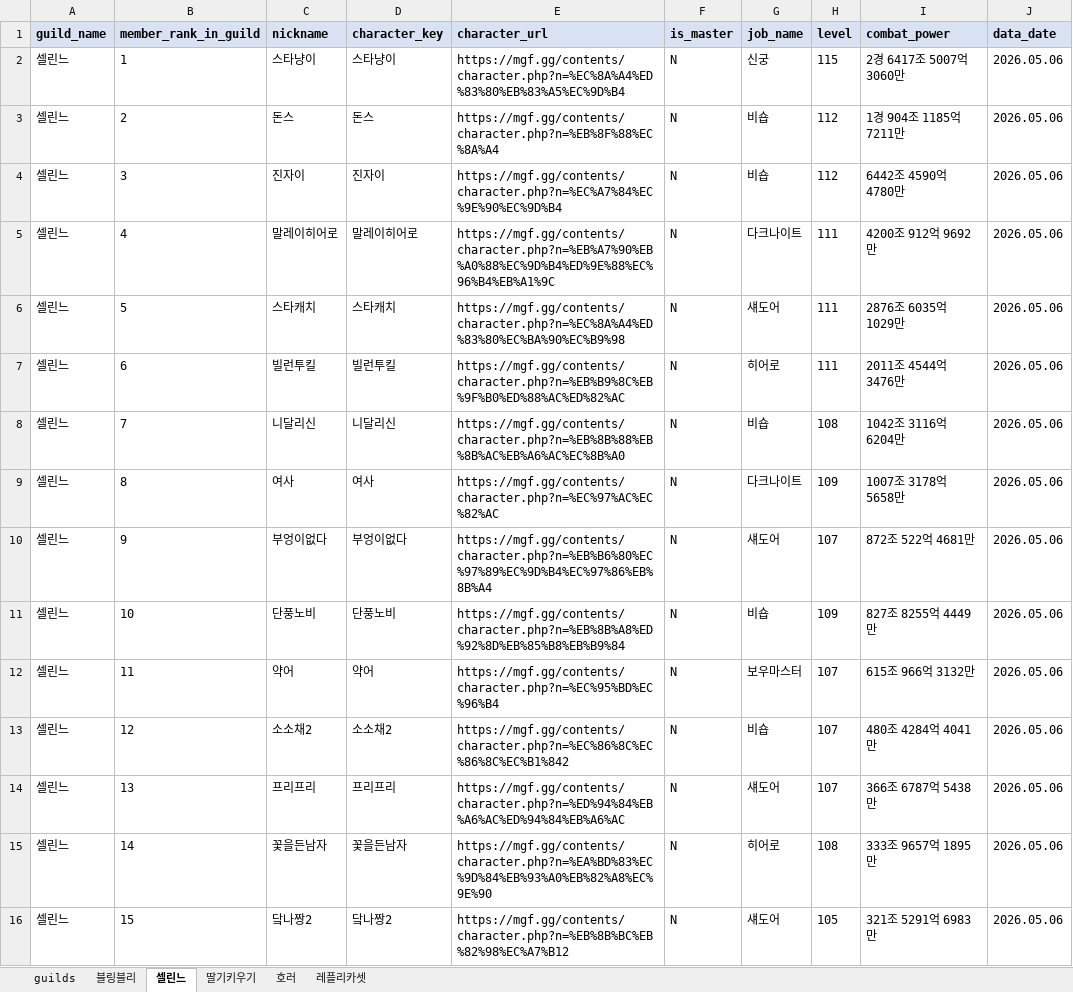
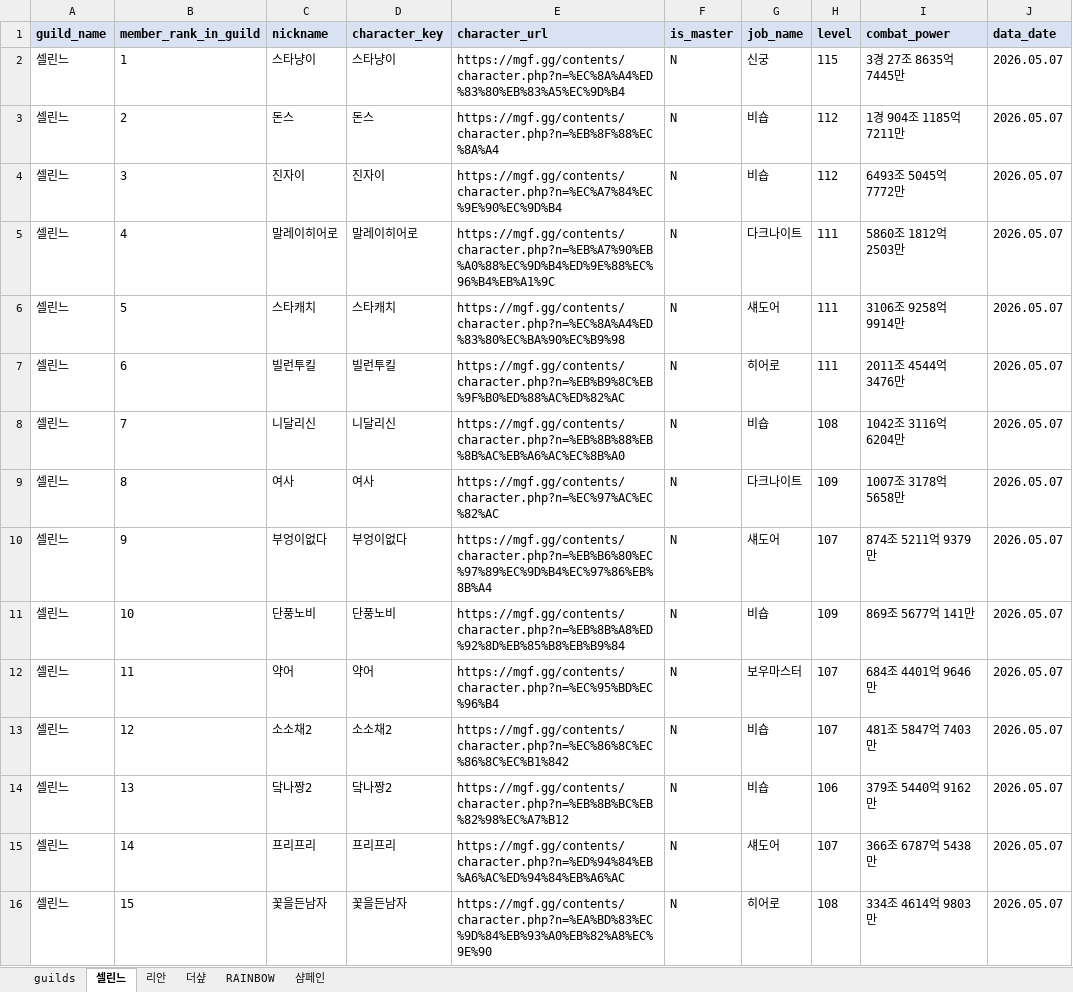
Before and after one commit to pogas/mgf_guild_match, an Excel workbook: reports/셀린느/셀린느_league_mgf_report.xlsx, sheet 셀린느, drawn as a sheet; only a part is shown; values as stored, in another font and other column widths than the file's, no borders; the diff covers the shown part only; the diff names each change by its address in the sheet, - before the commit and + after, or states it on an @@ line.

```diff
--- a/reports/셀린느/셀린느_league_mgf_report.xlsx (sheet 셀린느)
+++ b/reports/셀린느/셀린느_league_mgf_report.xlsx (sheet 셀린느)
-sheet tab: 딸기키우기
+sheet tab: 더샾
-sheet tab: 호러
+sheet tab: RAINBOW
-sheet tab: 레플리카셋
+sheet tab: 샴페인
-sheet tab: 블링블리
+sheet tab: 리안
-I2 (combat_power): 2경 6417조 5007억 3060만
+I2 (combat_power): 3경 27조 8635억 7445만
-J2:J16 (data_date): 2026.05.06
+J2:J16 (data_date): 2026.05.07
-I4 (combat_power): 6442조 4590억 4780만
+I4 (combat_power): 6493조 5045억 7772만
-I5 (combat_power): 4200조 912억 9692만
+I5 (combat_power): 5860조 1812억 2503만
-I6 (combat_power): 2876조 6035억 1029만
+I6 (combat_power): 3106조 9258억 9914만
-I10 (combat_power): 872조 522억 4681만
+I10 (combat_power): 874조 5211억 9379만
-I11 (combat_power): 827조 8255억 4449만
+I11 (combat_power): 869조 5677억 141만
-I12 (combat_power): 615조 966억 3132만
+I12 (combat_power): 684조 4401억 9646만
-I13 (combat_power): 480조 4284억 4041만
+I13 (combat_power): 481조 5847억 7403만
-C14 (nickname): 프리프리
+C14 (nickname): 닼나짱2
-D14 (character_key): 프리프리
+D14 (character_key): 닼나짱2
-E14 (character_url): https://mgf.gg/contents/character.php?n=%ED%94%84%EB%A6%AC%ED%94%84%EB%A6%AC
+E14 (character_url): https://mgf.gg/contents/character.php?n=%EB%8B%BC%EB%82%98%EC%A7%B12
-G14 (job_name): 섀도어
+G14 (job_name): 비숍
-H14 (level): 107
+H14 (level): 106
-I14 (combat_power): 366조 6787억 5438만
+I14 (combat_power): 379조 5440억 9162만
-C15 (nickname): 꽃을든남자
+C15 (nickname): 프리프리
-D15 (character_key): 꽃을든남자
+D15 (character_key): 프리프리
-E15 (character_url): https://mgf.gg/contents/character.php?n=%EA%BD%83%EC%9D%84%EB%93%A0%EB%82%A8%EC%9E%90
+E15 (character_url): https://mgf.gg/contents/character.php?n=%ED%94%84%EB%A6%AC%ED%94%84%EB%A6%AC
-G15 (job_name): 히어로
+G15 (job_name): 섀도어
-H15 (level): 108
+H15 (level): 107
-I15 (combat_power): 333조 9657억 1895만
+I15 (combat_power): 366조 6787억 5438만
-C16 (nickname): 닼나짱2
+C16 (nickname): 꽃을든남자
-D16 (character_key): 닼나짱2
+D16 (character_key): 꽃을든남자
-E16 (character_url): https://mgf.gg/contents/character.php?n=%EB%8B%BC%EB%82%98%EC%A7%B12
+E16 (character_url): https://mgf.gg/contents/character.php?n=%EA%BD%83%EC%9D%84%EB%93%A0%EB%82%A8%EC%9E%90
-G16 (job_name): 섀도어
+G16 (job_name): 히어로
-H16 (level): 105
+H16 (level): 108
-I16 (combat_power): 321조 5291억 6983만
+I16 (combat_power): 334조 4614억 9803만
```
Also changed, not shown: 50 edited cells elsewhere in this sheet, sheet 더샾, sheet RAINBOW, sheet 샴페인, sheet guilds, reports/빅딜/빅딜_league_mgf_report.xlsx, reports/빅딜/빅딜_training_mgf_report.xlsx, 34 other files.
